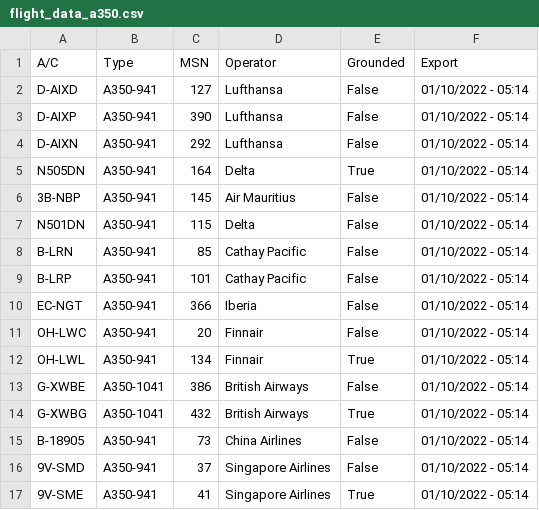
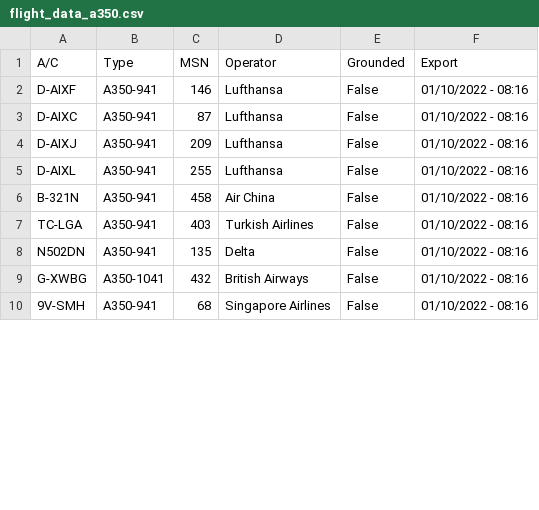
Before and after one commit to clintjb/A350-Tracking, a CSV file: _data/flight_data_a350.csv, drawn as a sheet; only a part is shown; the diff covers the shown part only.

```diff
--- a/_data/flight_data_a350.csv
+++ b/_data/flight_data_a350.csv
@@ -1,17 +1,10 @@
 A/C,Type,MSN,Operator,Grounded,Export
-D-AIXD,A350-941,127,Lufthansa,False,01/10/2022 - 05:14
-D-AIXP,A350-941,390,Lufthansa,False,01/10/2022 - 05:14
-D-AIXN,A350-941,292,Lufthansa,False,01/10/2022 - 05:14
-N505DN,A350-941,164,Delta,True,01/10/2022 - 05:14
-3B-NBP,A350-941,145,Air Mauritius,False,01/10/2022 - 05:14
-N501DN,A350-941,115,Delta,False,01/10/2022 - 05:14
-B-LRN,A350-941,85,Cathay Pacific,False,01/10/2022 - 05:14
-B-LRP,A350-941,101,Cathay Pacific,False,01/10/2022 - 05:14
-EC-NGT,A350-941,366,Iberia,False,01/10/2022 - 05:14
-OH-LWC,A350-941,20,Finnair,False,01/10/2022 - 05:14
-OH-LWL,A350-941,134,Finnair,True,01/10/2022 - 05:14
-G-XWBE,A350-1041,386,British Airways,False,01/10/2022 - 05:14
-G-XWBG,A350-1041,432,British Airways,True,01/10/2022 - 05:14
-B-18905,A350-941,73,China Airlines,False,01/10/2022 - 05:14
-9V-SMD,A350-941,37,Singapore Airlines,False,01/10/2022 - 05:14
-9V-SME,A350-941,41,Singapore Airlines,True,01/10/2022 - 05:14
+D-AIXF,A350-941,146,Lufthansa,False,01/10/2022 - 08:16
+D-AIXC,A350-941,87,Lufthansa,False,01/10/2022 - 08:16
+D-AIXJ,A350-941,209,Lufthansa,False,01/10/2022 - 08:16
+D-AIXL,A350-941,255,Lufthansa,False,01/10/2022 - 08:16
+B-321N,A350-941,458,Air China,False,01/10/2022 - 08:16
+TC-LGA,A350-941,403,Turkish Airlines,False,01/10/2022 - 08:16
+N502DN,A350-941,135,Delta,False,01/10/2022 - 08:16
+G-XWBG,A350-1041,432,British Airways,False,01/10/2022 - 08:16
+9V-SMH,A350-941,68,Singapore Airlines,False,01/10/2022 - 08:16
```
Also changed, not shown: 4 added rows, 8 removed rows and 30 edited cells elsewhere in this file, 2 other files.
